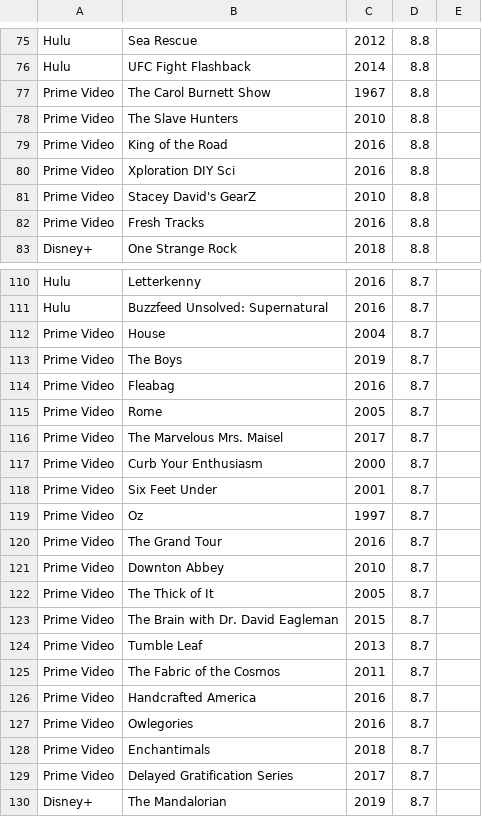
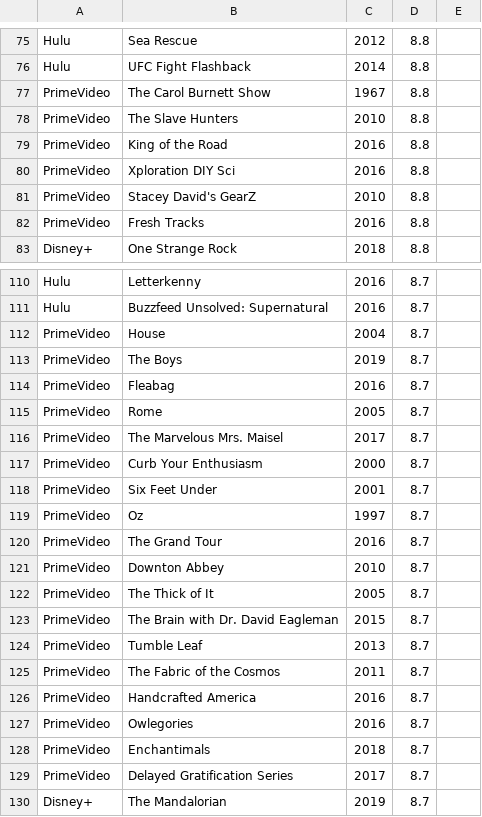
Before and after one commit to DivLoic/kafka-application4s, a CSV file: src/main/resources/extract.csv, drawn as a sheet; only a part is shown, gaps mark what is left out; the diff covers the shown part only.

Commit message:
Format the Prime Video and Disney+ labels

```diff
--- a/src/main/resources/extract.csv
+++ b/src/main/resources/extract.csv
@@ -76,8 +76,8 @@ Hulu,Sea Rescue,2012,8.8
 Hulu,UFC Fight Flashback,2014,8.8
-Prime Video,The Carol Burnett Show,1967,8.8
-Prime Video,The Slave Hunters,2010,8.8
-Prime Video,King of the Road,2016,8.8
-Prime Video,Xploration DIY Sci,2016,8.8
-Prime Video,Stacey David's GearZ,2010,8.8
-Prime Video,Fresh Tracks,2016,8.8
+PrimeVideo,The Carol Burnett Show,1967,8.8
+PrimeVideo,The Slave Hunters,2010,8.8
+PrimeVideo,King of the Road,2016,8.8
+PrimeVideo,Xploration DIY Sci,2016,8.8
+PrimeVideo,Stacey David's GearZ,2010,8.8
+PrimeVideo,Fresh Tracks,2016,8.8
 Disney+,One Strange Rock,2018,8.8
@@ -111,20 +111,20 @@ Hulu,Letterkenny,2016,8.7
 Hulu,Buzzfeed Unsolved: Supernatural,2016,8.7
-Prime Video,House,2004,8.7
-Prime Video,The Boys,2019,8.7
-Prime Video,Fleabag,2016,8.7
-Prime Video,Rome,2005,8.7
-Prime Video,The Marvelous Mrs. Maisel,2017,8.7
-Prime Video,Curb Your Enthusiasm,2000,8.7
-Prime Video,Six Feet Under,2001,8.7
-Prime Video,Oz,1997,8.7
-Prime Video,The Grand Tour,2016,8.7
-Prime Video,Downton Abbey,2010,8.7
-Prime Video,The Thick of It,2005,8.7
-Prime Video,The Brain with Dr. David Eagleman,2015,8.7
-Prime Video,Tumble Leaf,2013,8.7
-Prime Video,The Fabric of the Cosmos,2011,8.7
-Prime Video,Handcrafted America,2016,8.7
-Prime Video,Owlegories,2016,8.7
-Prime Video,Enchantimals,2018,8.7
-Prime Video,Delayed Gratification Series,2017,8.7
+PrimeVideo,House,2004,8.7
+PrimeVideo,The Boys,2019,8.7
+PrimeVideo,Fleabag,2016,8.7
+PrimeVideo,Rome,2005,8.7
+PrimeVideo,The Marvelous Mrs. Maisel,2017,8.7
+PrimeVideo,Curb Your Enthusiasm,2000,8.7
+PrimeVideo,Six Feet Under,2001,8.7
+PrimeVideo,Oz,1997,8.7
+PrimeVideo,The Grand Tour,2016,8.7
+PrimeVideo,Downton Abbey,2010,8.7
+PrimeVideo,The Thick of It,2005,8.7
+PrimeVideo,The Brain with Dr. David Eagleman,2015,8.7
+PrimeVideo,Tumble Leaf,2013,8.7
+PrimeVideo,The Fabric of the Cosmos,2011,8.7
+PrimeVideo,Handcrafted America,2016,8.7
+PrimeVideo,Owlegories,2016,8.7
+PrimeVideo,Enchantimals,2018,8.7
+PrimeVideo,Delayed Gratification Series,2017,8.7
 Disney+,The Mandalorian,2019,8.7
```
Also changed, not shown: 32 edited cells elsewhere in this file.
